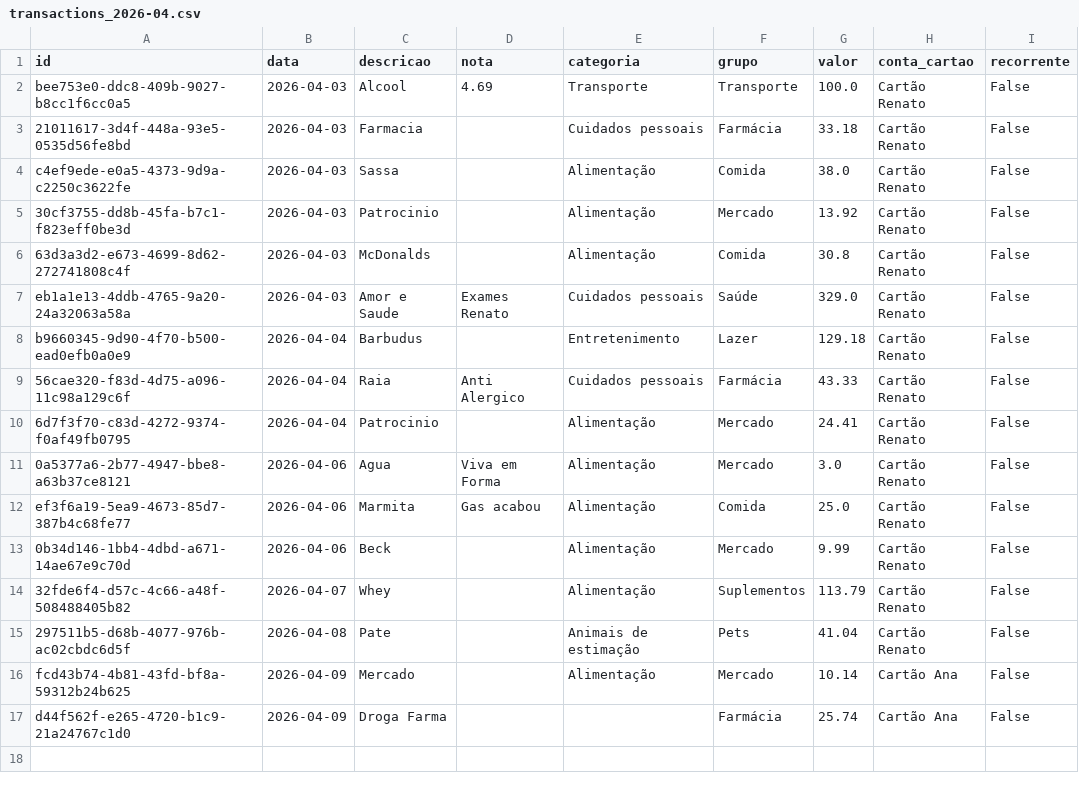
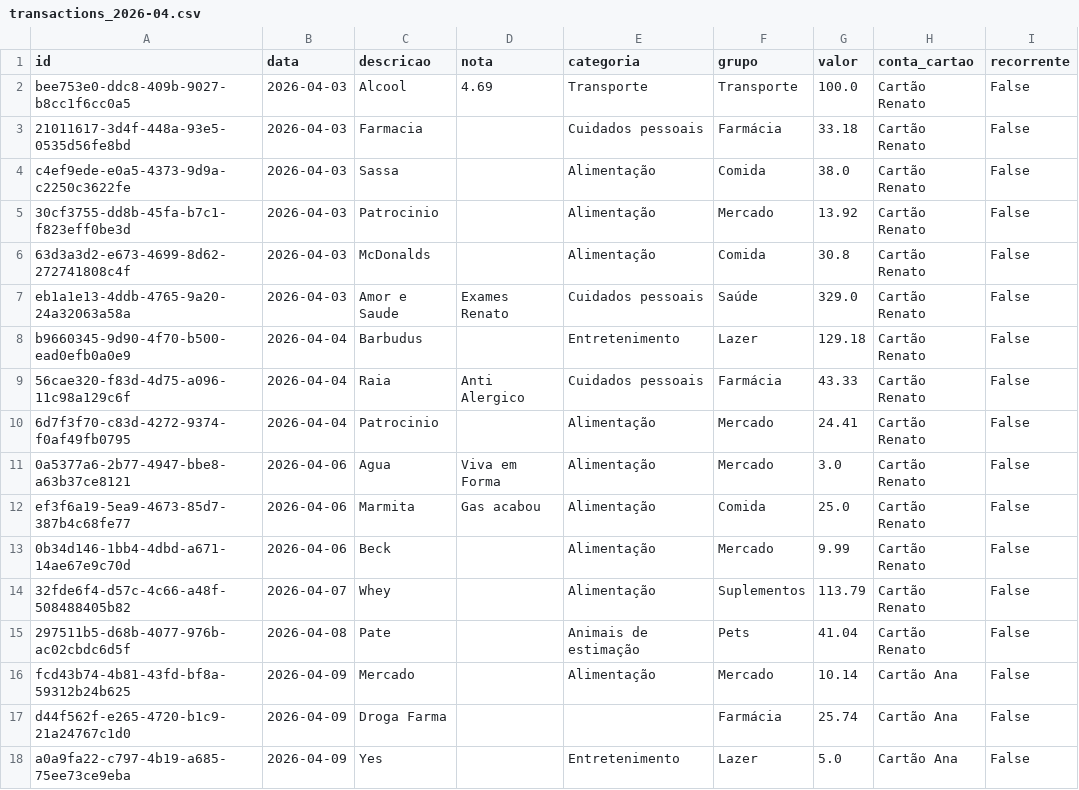
Before and after one commit to czrstar/finance-dashboard-zappro, a CSV file: data/monthly/transactions_2026-04.csv, drawn as a sheet; the diff names each change by its address in the sheet, - before the commit and + after, or states it on an @@ line.

Commit message:
auto: update data/monthly/transactions_2026-04.csv

```diff
--- a/data/monthly/transactions_2026-04.csv
+++ b/data/monthly/transactions_2026-04.csv
+row 18: a0a9fa22-c797-4b19-a685-75ee73ce9eba | 2026-04-09 | Yes |  | Entretenimento | Lazer | 5.0 | Cartão Ana | False
```
